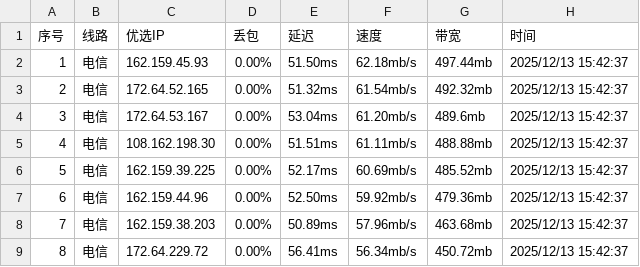
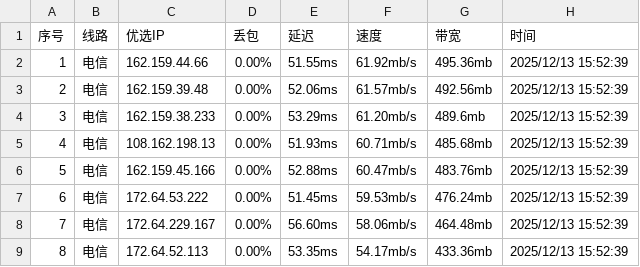
Before and after one commit to CF-IP/cf-ip.github.io, a TSV file: data/api_uouin_com.tsv, drawn as a sheet; only a part is shown; the diff covers the shown part only.

```diff
--- a/data/api_uouin_com.tsv
+++ b/data/api_uouin_com.tsv
@@ -1,9 +1,9 @@
 序号	线路	优选IP	丢包	延迟	速度	带宽	时间
-1	电信	162.159.45.93	0.00%	51.50ms	62.18mb/s	497.44mb	2025/12/13 15:42:37
-2	电信	172.64.52.165	0.00%	51.32ms	61.54mb/s	492.32mb	2025/12/13 15:42:37
-3	电信	172.64.53.167	0.00%	53.04ms	61.20mb/s	489.6mb	2025/12/13 15:42:37
-4	电信	108.162.198.30	0.00%	51.51ms	61.11mb/s	488.88mb	2025/12/13 15:42:37
-5	电信	162.159.39.225	0.00%	52.17ms	60.69mb/s	485.52mb	2025/12/13 15:42:37
-6	电信	162.159.44.96	0.00%	52.50ms	59.92mb/s	479.36mb	2025/12/13 15:42:37
-7	电信	162.159.38.203	0.00%	50.89ms	57.96mb/s	463.68mb	2025/12/13 15:42:37
-8	电信	172.64.229.72	0.00%	56.41ms	56.34mb/s	450.72mb	2025/12/13 15:42:37
+1	电信	162.159.44.66	0.00%	51.55ms	61.92mb/s	495.36mb	2025/12/13 15:52:39
+2	电信	162.159.39.48	0.00%	52.06ms	61.57mb/s	492.56mb	2025/12/13 15:52:39
+3	电信	162.159.38.233	0.00%	53.29ms	61.20mb/s	489.6mb	2025/12/13 15:52:39
+4	电信	108.162.198.13	0.00%	51.93ms	60.71mb/s	485.68mb	2025/12/13 15:52:39
+5	电信	162.159.45.166	0.00%	52.88ms	60.47mb/s	483.76mb	2025/12/13 15:52:39
+6	电信	172.64.53.222	0.00%	51.45ms	59.53mb/s	476.24mb	2025/12/13 15:52:39
+7	电信	172.64.229.167	0.00%	56.60ms	58.06mb/s	464.48mb	2025/12/13 15:52:39
+8	电信	172.64.52.113	0.00%	53.35ms	54.17mb/s	433.36mb	2025/12/13 15:52:39
```
Also changed, not shown: 108 edited cells elsewhere in this file, data/wetest_cloudflare_v4.tsv, data/wetest_cloudflare_v6.tsv, 4 other files.
